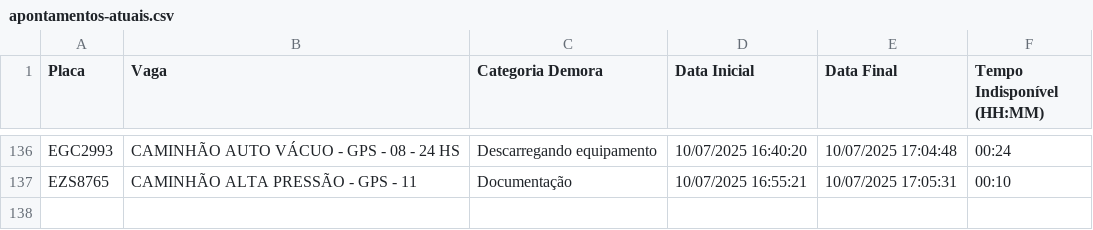
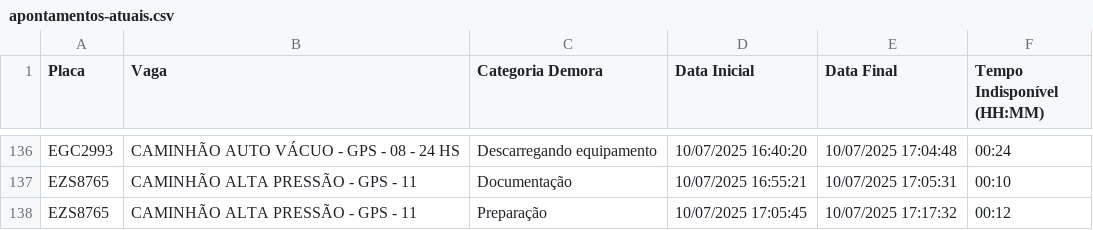
Before and after one commit to GrupoGps-Mecanizada/Banco-De-Dados, a CSV file: Apontamentos/apontamentos-atuais.csv, drawn as a sheet; only a part is shown, gaps mark what is left out; the diff names each change by its address in the sheet, - before the commit and + after, or states it on an @@ line.

Commit message:
🔄 Auto-refresh 366: 10/07/2025, 17:21:13 - 1 arquivos

```diff
--- a/Apontamentos/apontamentos-atuais.csv
+++ b/Apontamentos/apontamentos-atuais.csv
+row 138: EZS8765 | CAMINHÃO ALTA PRESSÃO - GPS - 11 | Preparação | 10/07/2025 17:05:45 | 10/07/2025 17:17:32 | 00:12
```
